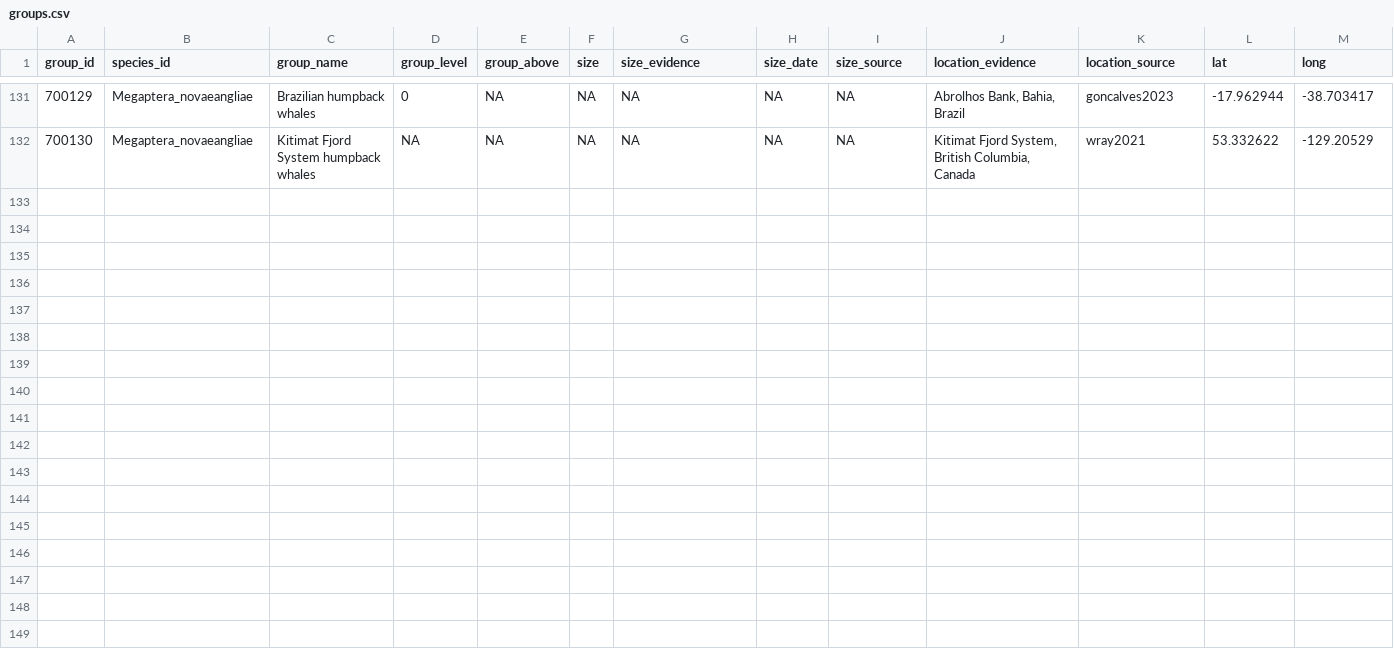
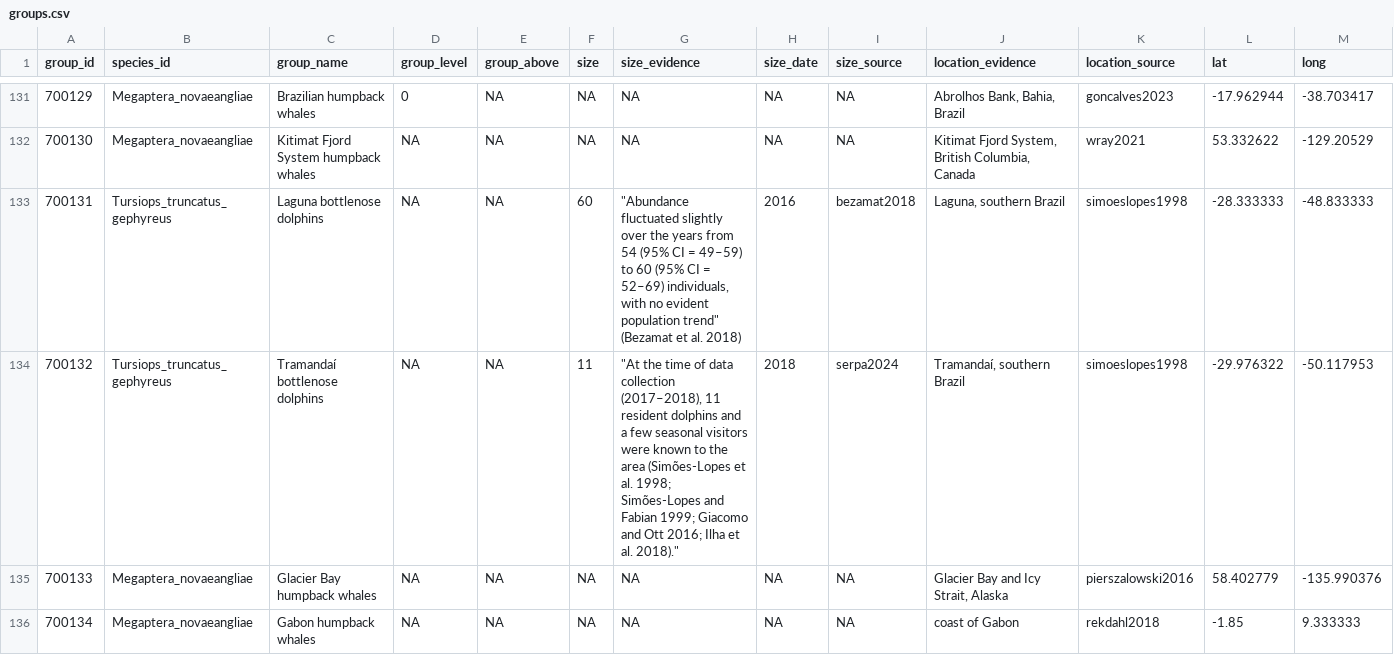
Before and after one commit to datadiversitylab/ACDB, a CSV file: db/table_csvs/groups.csv, drawn as a sheet; only a part is shown, gaps mark what is left out; the diff covers the shown part only.

```diff
--- a/db/table_csvs/groups.csv
+++ b/db/table_csvs/groups.csv
@@ -133 +133,5 @@
 700130,"Megaptera_novaeangliae","Kitimat Fjord System humpback whales",NA,NA,NA,NA,NA,NA,"Kitimat Fjord System, British Columbia, Canada","wray2021",53.332622,-129.20529
+700131,"Tursiops_truncatus_gephyreus","Laguna bottlenose dolphins",NA,NA,"60","""Abundance fluctuated slightly over the years from 54 (95% CI = 49–59) to 60 (95% CI = 52–69) individuals, with no evident population trend"" (Bezamat et al. 2018)","2016","bezamat2018","Laguna, southern Brazil","simoeslopes1998",-28.333333,-48.833333
+700132,"Tursiops_truncatus_gephyreus","Tramandaí bottlenose dolphins",NA,NA,"11","""At the time of data collection (2017–2018), 11 resident dolphins and a few seasonal visitors were known to the area (Simões-Lopes et al. 1998; Simões-Lopes and Fabian 1999; Giacomo and Ott 2016; Ilha et al. 2018).""","2018","serpa2024","Tramandaí, southern Brazil","simoeslopes1998",-29.976322,-50.117953
+700133,"Megaptera_novaeangliae","Glacier Bay humpback whales",NA,NA,NA,NA,NA,NA,"Glacier Bay and Icy Strait, Alaska","pierszalowski2016",58.402779,-135.990376
+700134,"Megaptera_novaeangliae","Gabon humpback whales",NA,NA,NA,NA,NA,NA,"coast of Gabon","rekdahl2018",-1.85,9.333333
```
Also changed, not shown: 3 added rows elsewhere in this file, db/table_csvs/sources.csv, db/table_csvs/species.csv, 2 other files.
